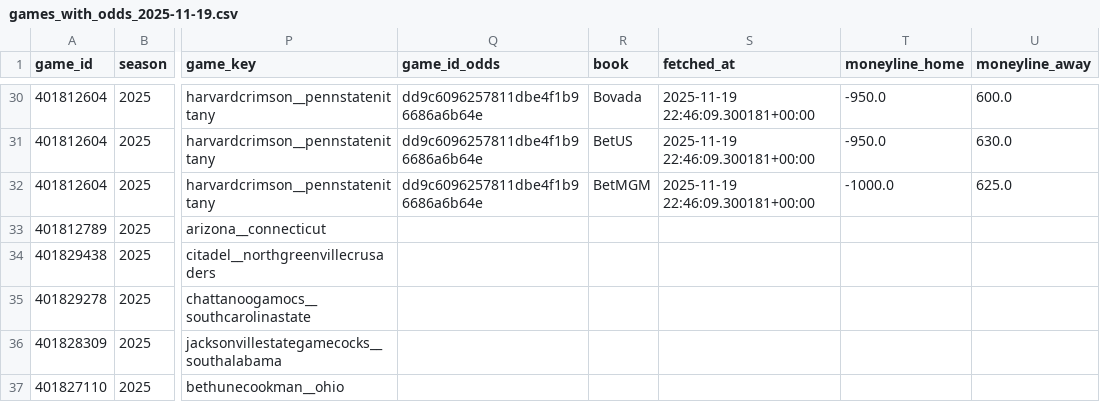
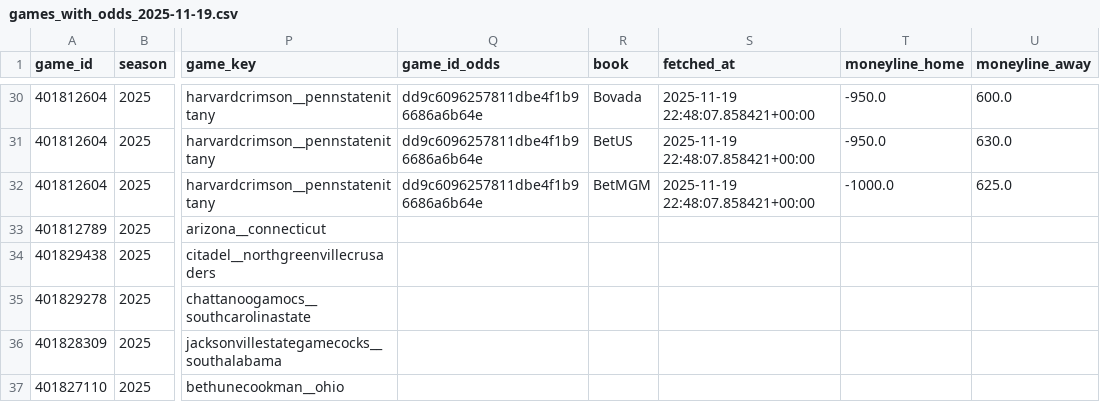
Before and after one commit to mostgood1/NCAAB, a CSV file: outputs/games_with_odds_2025-11-19.csv, drawn as a sheet; only a part is shown, gaps mark what is left out; the diff covers the shown part only; the diff names each change by its address in the sheet, - before the commit and + after, or states it on an @@ line.

```diff
--- a/outputs/games_with_odds_2025-11-19.csv
+++ b/outputs/games_with_odds_2025-11-19.csv
-S30:S32 (fetched_at): 2025-11-19 22:46:09.300181+00:00
+S30:S32 (fetched_at): 2025-11-19 22:48:07.858421+00:00
```
Also changed, not shown: 31 edited cells elsewhere in this file, outputs/odds_2025-11-19.csv, 2 other files.
